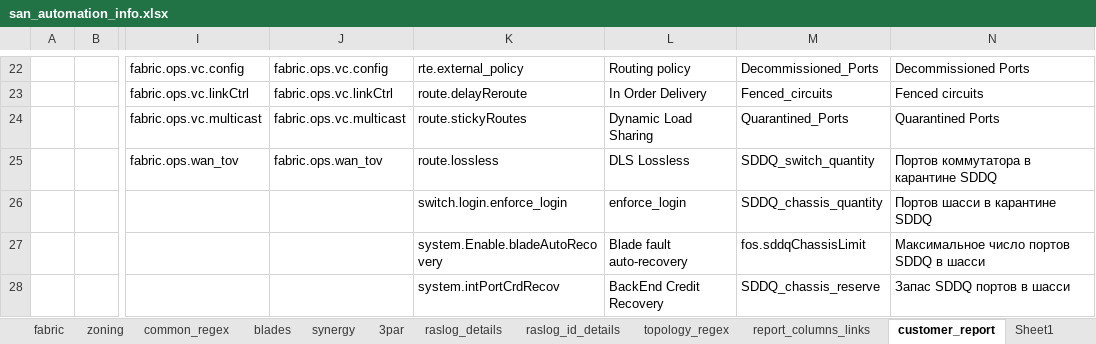
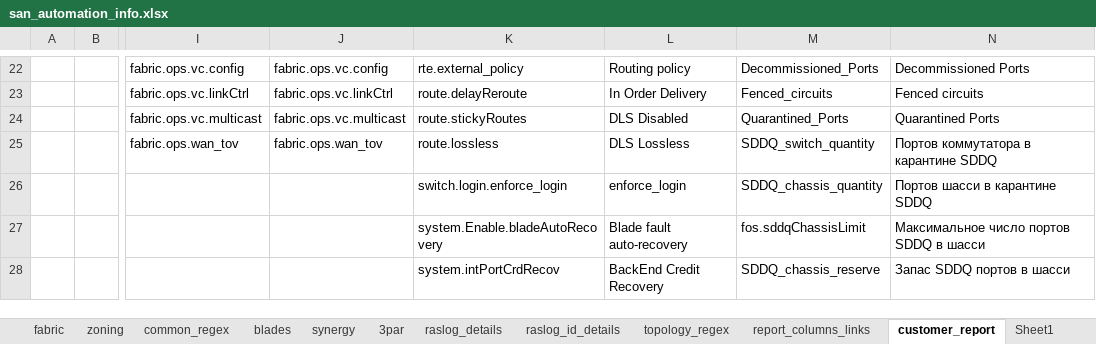
Before and after one commit to KonstantinAlxVlasenko/san_report_automation, an Excel workbook: san_automation_info.xlsx, sheet customer_report, drawn as a sheet; only a part is shown, gaps mark what is left out; values as stored, in another font and other column widths than the file's, no borders; the diff names each change by its address in the sheet, - before the commit and + after, or states it on an @@ line.

```diff
--- a/san_automation_info.xlsx (sheet customer_report)
+++ b/san_automation_info.xlsx (sheet customer_report)
-L24: Dynamic Load Sharing
+L24: DLS Disabled
```
Also changed, not shown: report_info.xlsx, 11 other files.
